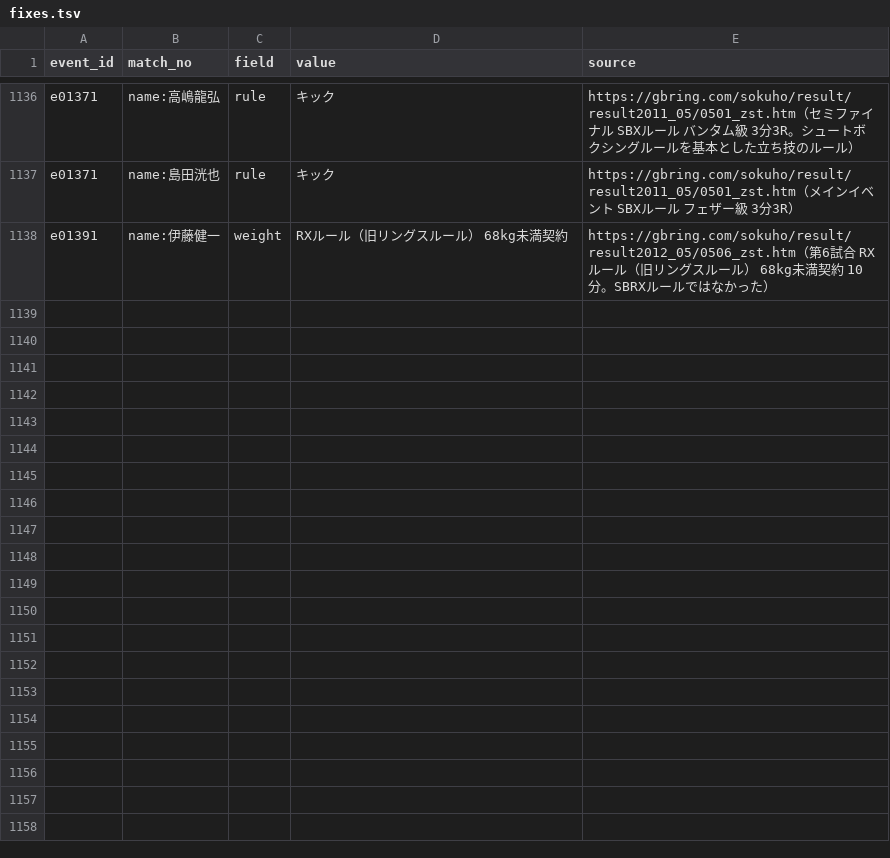
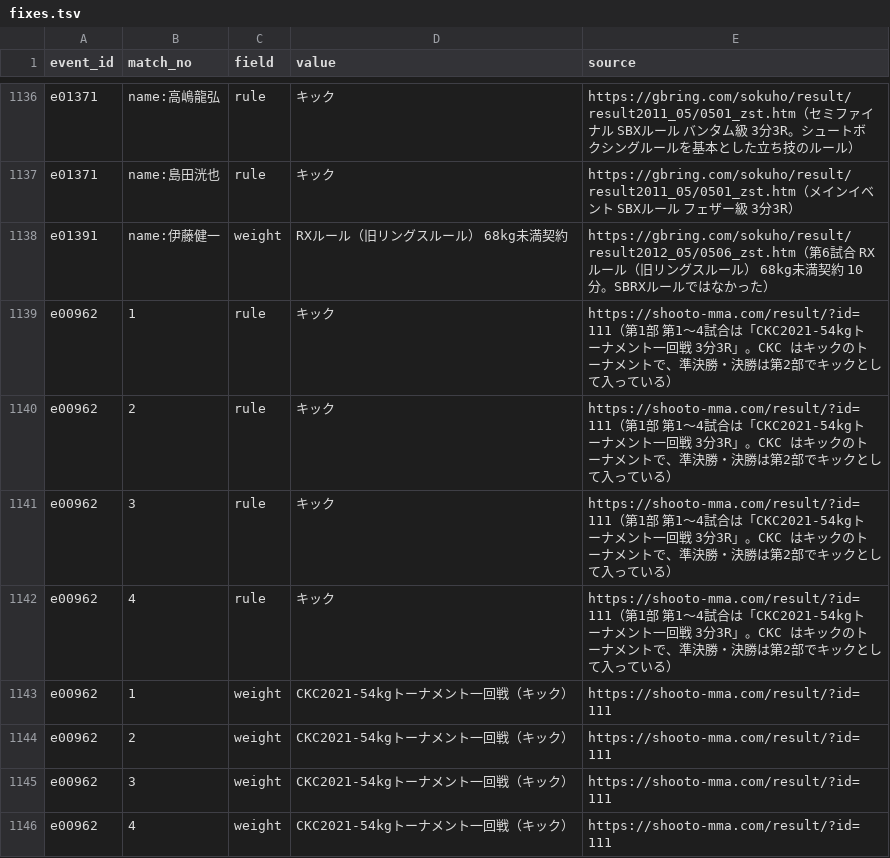
Before and after one commit to japan-mma-record/japan-mma-record.github.io, a TSV file: data/fixes.tsv, drawn as a sheet; only a part is shown, gaps mark what is left out.

```diff
--- a/data/fixes.tsv
+++ b/data/fixes.tsv
@@ -1138 +1138,9 @@ e01371	name:島田洸也	rule	キック	https://gbring.com/sokuho/result/result2
 e01391	name:伊藤健一	weight	RXルール（旧リングスルール） 68kg未満契約	https://gbring.com/sokuho/result/result2012_05/0506_zst.htm（第6試合 RXルール（旧リングスルール） 68kg未満契約 10分。SBRXルールではなかった）
+e00962	1	rule	キック	https://shooto-mma.com/result/?id=111（第1部 第1〜4試合は「CKC2021-54kgトーナメント一回戦 3分3R」。CKC はキックのトーナメントで、準決勝・決勝は第2部でキックとして入っている）
+e00962	2	rule	キック	https://shooto-mma.com/result/?id=111（第1部 第1〜4試合は「CKC2021-54kgトーナメント一回戦 3分3R」。CKC はキックのトーナメントで、準決勝・決勝は第2部でキックとして入っている）
+e00962	3	rule	キック	https://shooto-mma.com/result/?id=111（第1部 第1〜4試合は「CKC2021-54kgトーナメント一回戦 3分3R」。CKC はキックのトーナメントで、準決勝・決勝は第2部でキックとして入っている）
+e00962	4	rule	キック	https://shooto-mma.com/result/?id=111（第1部 第1〜4試合は「CKC2021-54kgトーナメント一回戦 3分3R」。CKC はキックのトーナメントで、準決勝・決勝は第2部でキックとして入っている）
+e00962	1	weight	CKC2021-54kgトーナメント一回戦（キック）	https://shooto-mma.com/result/?id=111
+e00962	2	weight	CKC2021-54kgトーナメント一回戦（キック）	https://shooto-mma.com/result/?id=111
+e00962	3	weight	CKC2021-54kgトーナメント一回戦（キック）	https://shooto-mma.com/result/?id=111
+e00962	4	weight	CKC2021-54kgトーナメント一回戦（キック）	https://shooto-mma.com/result/?id=111
```
